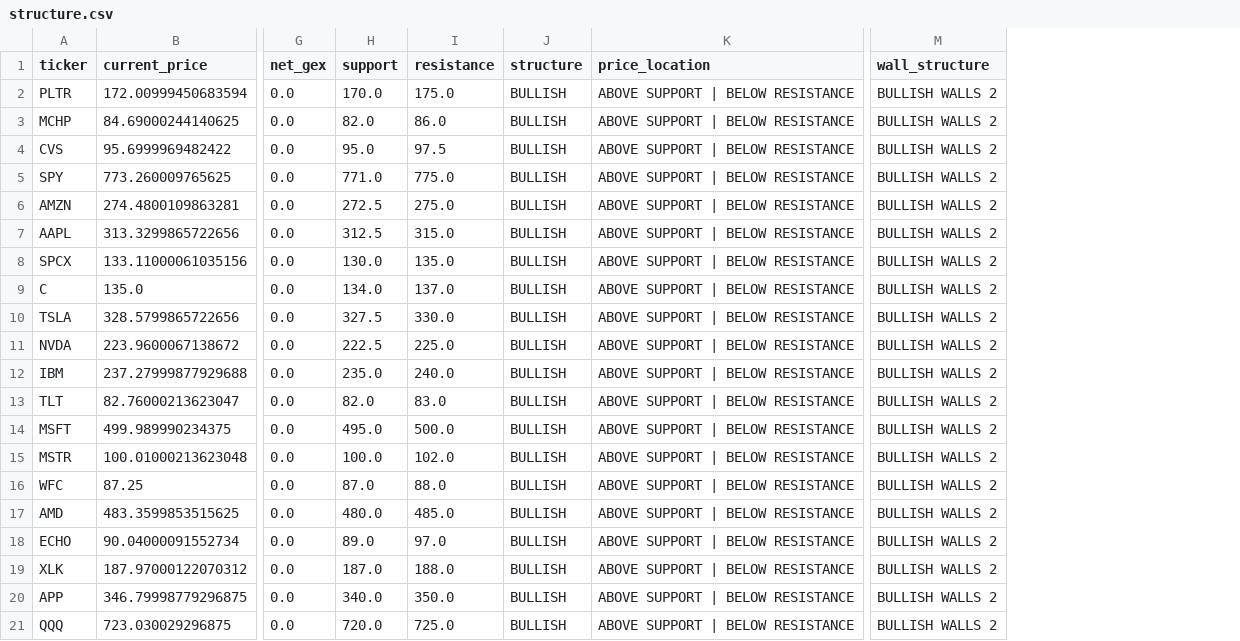
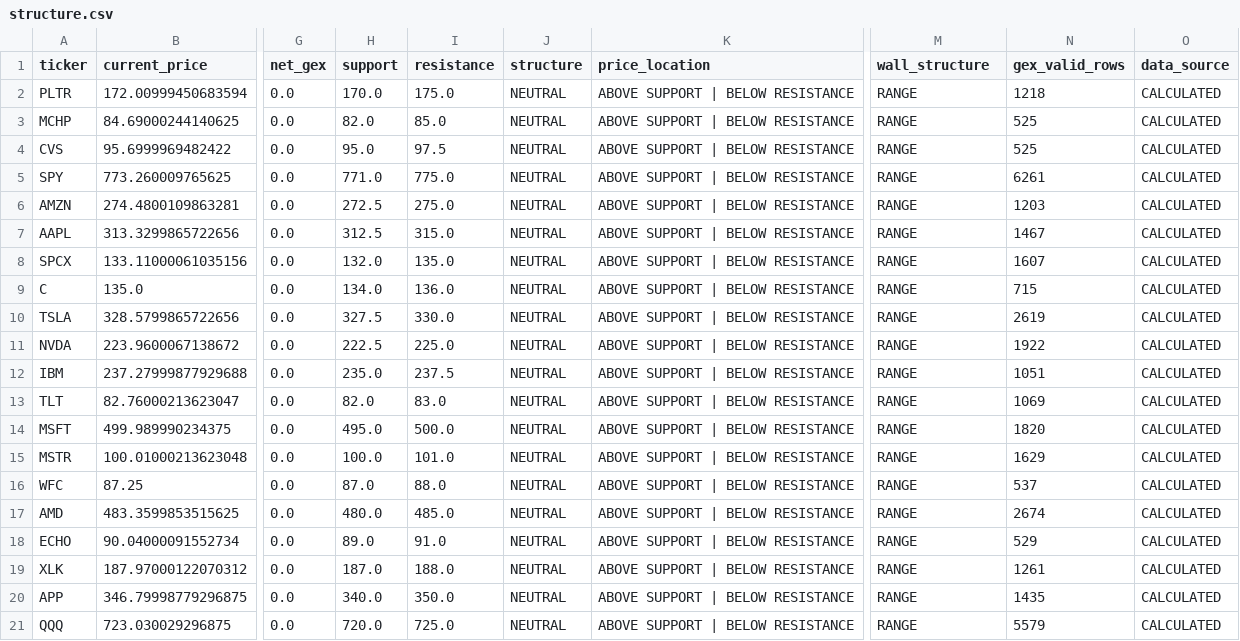
Before and after one commit to kwonbora1220/final-option-serch, a CSV file: data/analysis/structure.csv, drawn as a sheet; only a part is shown, gaps mark what is left out; the diff names each change by its address in the sheet, - before the commit and + after, or states it on an @@ line.

```diff
--- a/data/analysis/structure.csv
+++ b/data/analysis/structure.csv
+column N (gex_valid_rows), rows 2-21: 1218 | 525 | 525 | 6261 | 1203 | 1467 | 1607 | 715 | 2619 | 1922 | 1051 | 1069 | 1820 | 1629 | 537 | 2674 | 529 | 1261 | 1435 | 5579
+column O (data_source), rows 2-21: all CALCULATED
-J2:J21 (structure): BULLISH
+J2:J21 (structure): NEUTRAL
-M2:M21 (wall_structure): BULLISH WALLS 2
+M2:M21 (wall_structure): RANGE
-I3 (resistance): 86.0
+I3 (resistance): 85.0
-H8 (support): 130.0
+H8 (support): 132.0
-I9 (resistance): 137.0
+I9 (resistance): 136.0
-I12 (resistance): 240.0
+I12 (resistance): 237.5
-I15 (resistance): 102.0
+I15 (resistance): 101.0
-I18 (resistance): 97.0
+I18 (resistance): 91.0
```
Also changed, not shown: data/analysis/decision.csv, data/analysis/final_report.csv.
